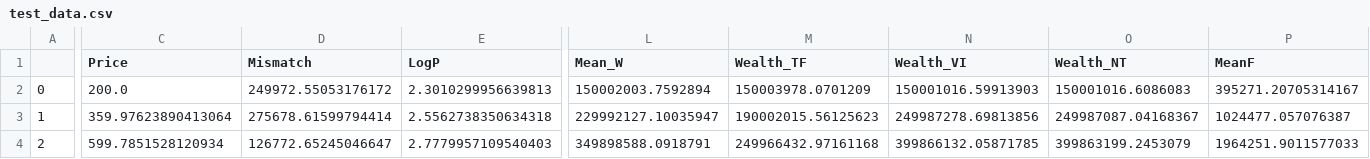
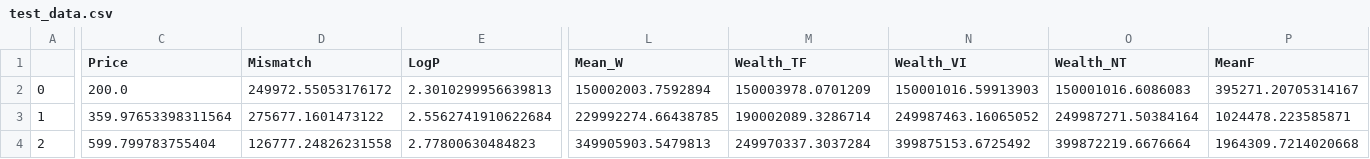
Before and after one commit to fraware/evology, a CSV file: data/test_data.csv, drawn as a sheet; only a part is shown, gaps mark what is left out; the diff covers the shown part only; the diff names each change by its address in the sheet, - before the commit and + after, or states it on an @@ line.

```diff
--- a/data/test_data.csv
+++ b/data/test_data.csv
-C3 (Price): 359.97623890413064
+C3 (Price): 359.97653398311564
-D3 (Mismatch): 275678.61599794414
+D3 (Mismatch): 275677.1601473122
-E3 (LogP): 2.5562738350634318
+E3 (LogP): 2.5562741910622684
-L3 (Mean_W): 229992127.10035947
+L3 (Mean_W): 229992274.66438785
-M3 (Wealth_TF): 190002015.56125623
+M3 (Wealth_TF): 190002089.3286714
-N3 (Wealth_VI): 249987278.69813856
+N3 (Wealth_VI): 249987463.16065052
-O3 (Wealth_NT): 249987087.04168367
+O3 (Wealth_NT): 249987271.50384164
-P3 (MeanF): 1024477.057076387
+P3 (MeanF): 1024478.223585871
-C4 (Price): 599.7851528120934
+C4 (Price): 599.799783755404
-D4 (Mismatch): 126772.65245046647
+D4 (Mismatch): 126777.24826231558
-E4 (LogP): 2.7779957109540403
+E4 (LogP): 2.77800630484823
-L4 (Mean_W): 349898588.0918791
+L4 (Mean_W): 349905903.5479813
-M4 (Wealth_TF): 249966432.97161168
+M4 (Wealth_TF): 249970337.3037284
-N4 (Wealth_VI): 399866132.05871785
+N4 (Wealth_VI): 399875153.6725492
-O4 (Wealth_NT): 399863199.2453079
+O4 (Wealth_NT): 399872219.6676664
-P4 (MeanF): 1964251.9011577033
+P4 (MeanF): 1964309.7214020668
```
Also changed, not shown: 107 edited cells elsewhere in this file, 1 other file.
